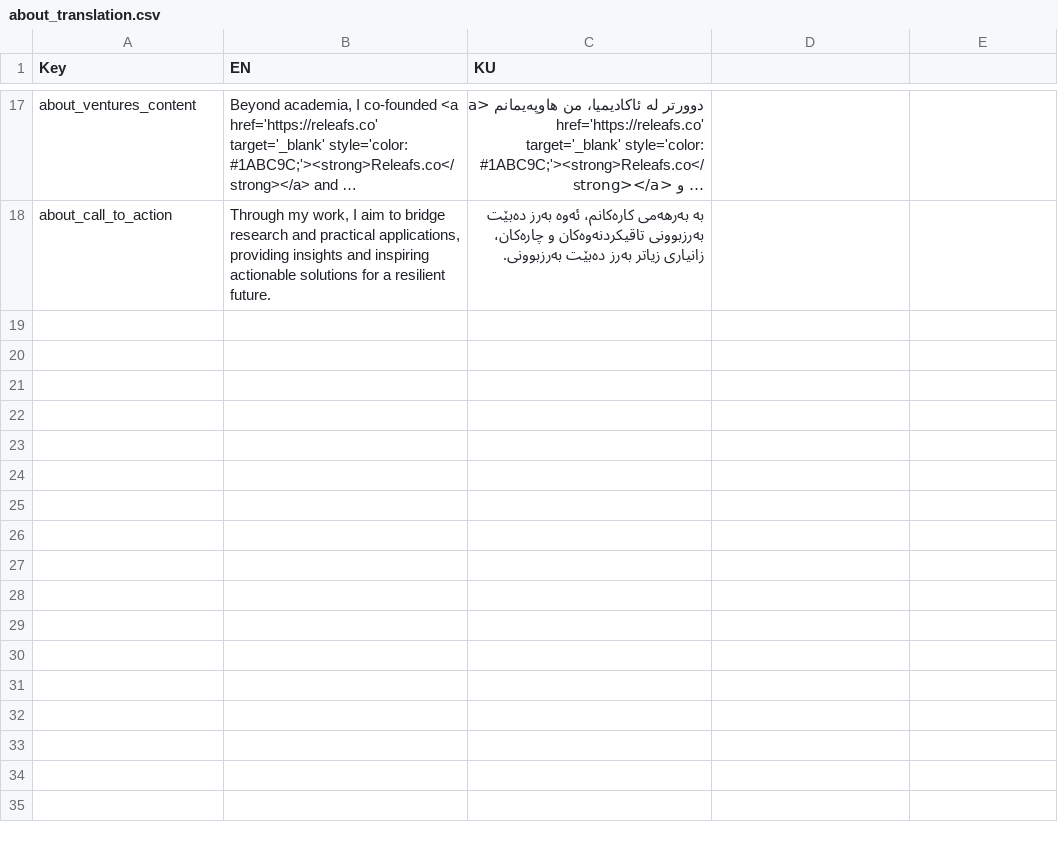
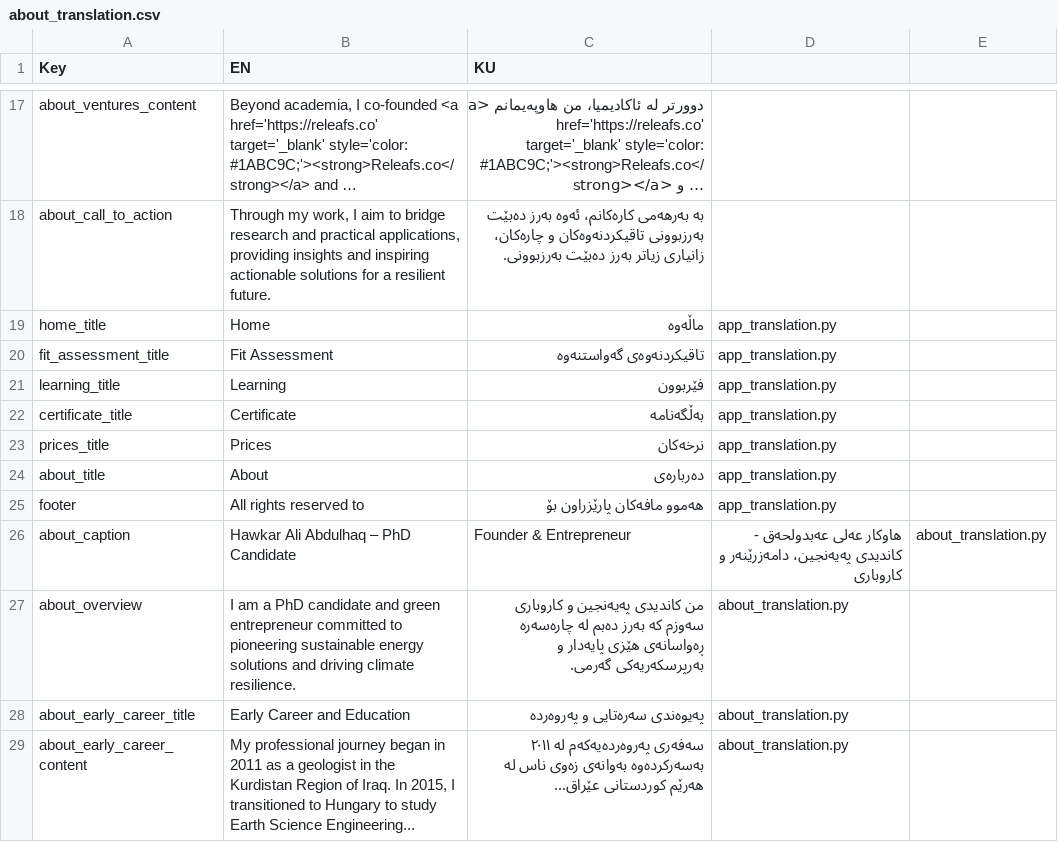
Before and after one commit to hawkarabdulhaq/pythondemo, a CSV file: translations/csv/about_translation.csv, drawn as a sheet; only a part is shown, gaps mark what is left out; long unchanged cells end in …; the diff names each change by its address in the sheet, - before the commit and + after, or states it on an @@ line.

Commit message:
Update about_translation.csv

```diff
--- a/translations/csv/about_translation.csv
+++ b/translations/csv/about_translation.csv
+row 19: home_title | Home | ماڵەوە | app_translation.py
+row 20: fit_assessment_title | Fit Assessment | تاقیکردنەوەی گەواستنەوە | app_translation.py
+row 21: learning_title | Learning | فێربوون | app_translation.py
+row 22: certificate_title | Certificate | بەڵگەنامە | app_translation.py
+row 23: prices_title | Prices | نرخەکان | app_translation.py
+row 24: about_title | About | دەربارەی | app_translation.py
+row 25: footer | All rights reserved to | هەموو مافەکان پارێزراون بۆ | app_translation.py
+row 26: about_caption | Hawkar Ali Abdulhaq – PhD Candidate | Founder & Entrepreneur | هاوکار عەلی عەبدولحەق - کاندیدی پەیەنجین، دامەزرێنەر و کاروباری | about_translation.py
+row 27: about_overview | I am a PhD candidate and green entrepreneur committed to pioneering sustainable energy solutions and driving climate resilience. | من کاندیدی پەیەنجین و کاروباری سەوزم کە بەرز دەبم لە چارەسەرە ڕەواسانەی هێزی پایەدار و بەرپرسکەریەکی گەرمی. | about_translation.py
+row 28: about_early_career_title | Early Career and Education | پەیوەندی سەرەتایی و پەروەردە | about_translation.py
+row 29: about_early_career_content | My professional journey began in 2011 as a geologist in the Kurdistan Region of Iraq. In 2015, I transitioned to Hungary to study Earth Science Engineering... | سەفەری پەروەردەیەکەم لە ٢٠١١ بەسەرکردەوە بەوانەی زەوی ناس لە هەرێم کوردستانی عێراق... | about_translation.py
```
